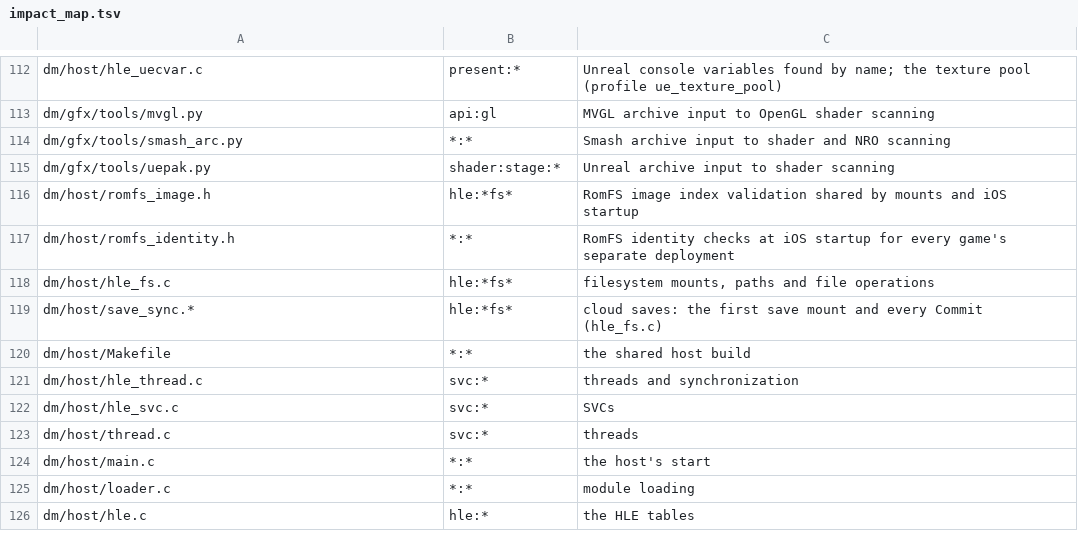
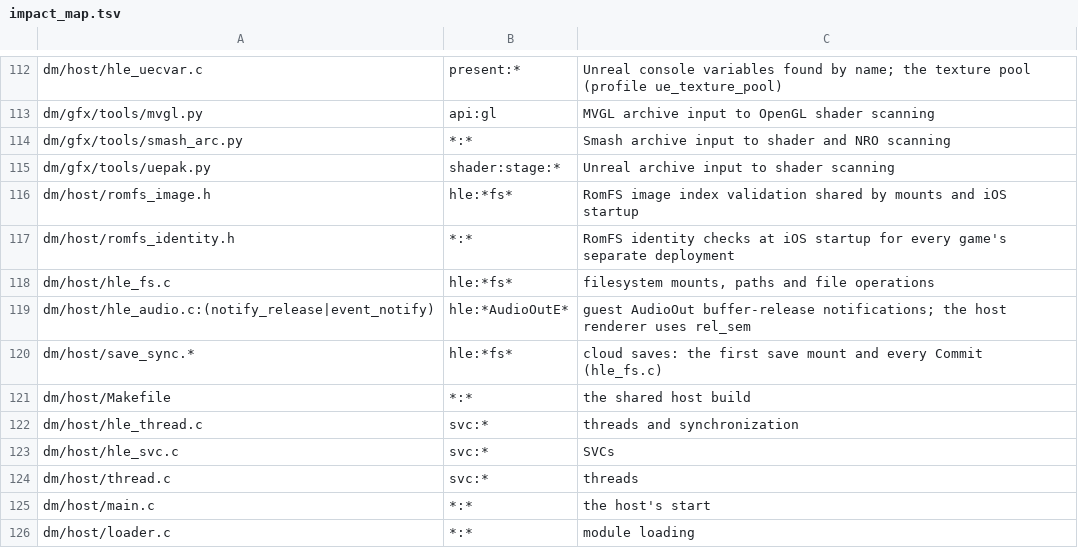
Before and after one commit to huajiaoshu520/acnh-mobile, a TSV file: dm/tools/impact_map.tsv, drawn as a sheet; only a part is shown, gaps mark what is left out; the shorter side is filled out with more unchanged rows; the diff names each change by its address in the sheet, - before the commit and + after, or states it on an @@ line.

```diff
--- a/dm/tools/impact_map.tsv
+++ b/dm/tools/impact_map.tsv
+row 119: dm/host/hle_audio.c:(notify_release|event_notify) | hle:*AudioOutE* | guest AudioOut buffer-release notifications; the host renderer uses rel_sem
```
Also changed, not shown: 59 other files.
